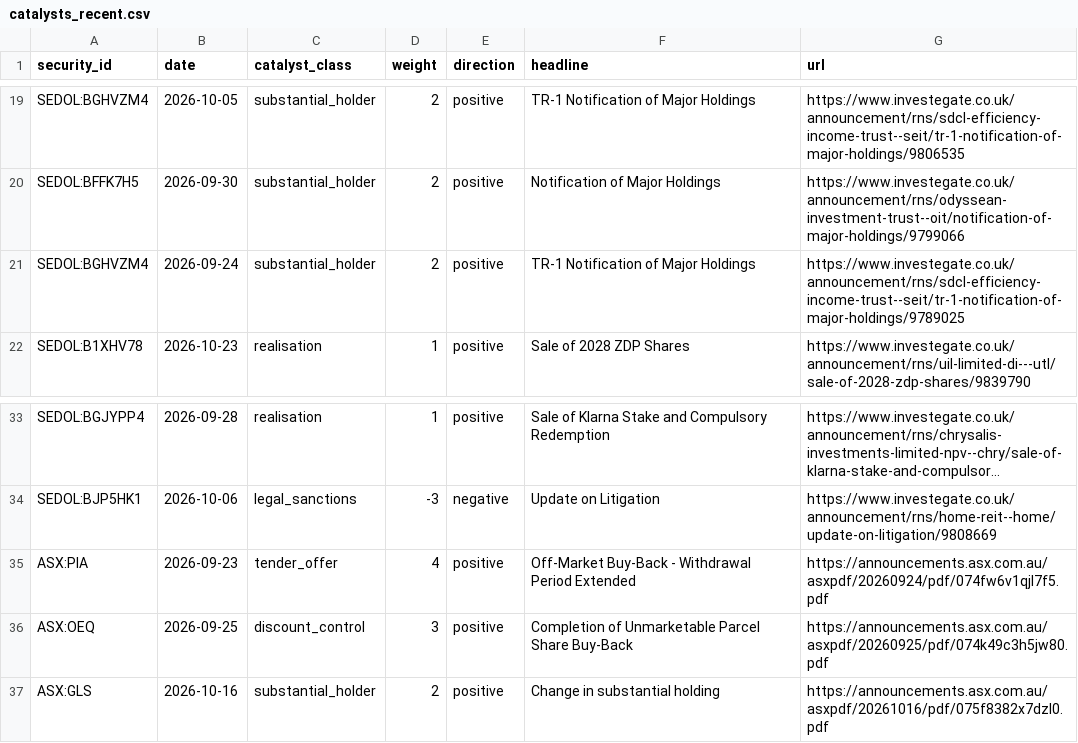
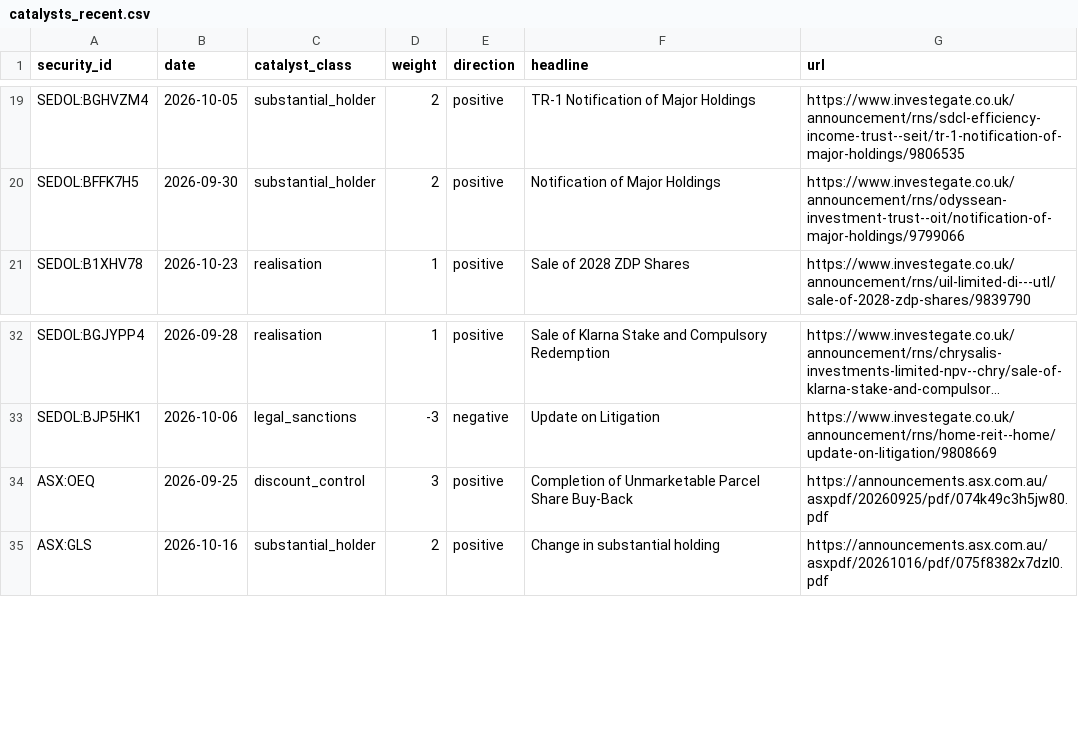
Before and after one commit to hdcapital/cef-research, a CSV file: outputs/live/catalysts_recent.csv, drawn as a sheet; only a part is shown, gaps mark what is left out; long unchanged cells end in …; the diff names each change by its address in the sheet, - before the commit and + after, or states it on an @@ line.

```diff
--- a/outputs/live/catalysts_recent.csv
+++ b/outputs/live/catalysts_recent.csv
-row 21: SEDOL:BGHVZM4 | 2026-09-24 | substantial_holder | 2 | positive | TR-1 Notification of Major Holdings | https://www.investegate.co.uk/announcement/rns/sdcl-efficiency-income-trust--seit/tr-1-notification-of-major-holdings/9789025
-row 35: ASX:PIA | 2026-09-23 | tender_offer | 4 | positive | Off-Market Buy-Back - Withdrawal Period Extended | https://announcements.asx.com.au/asxpdf/20260924/pdf/074fw6v1qjl7f5.pdf
```
Also changed, not shown: outputs/live/ideas_latest.csv, outputs/live/nav_quarantine.csv, 13 other files.
